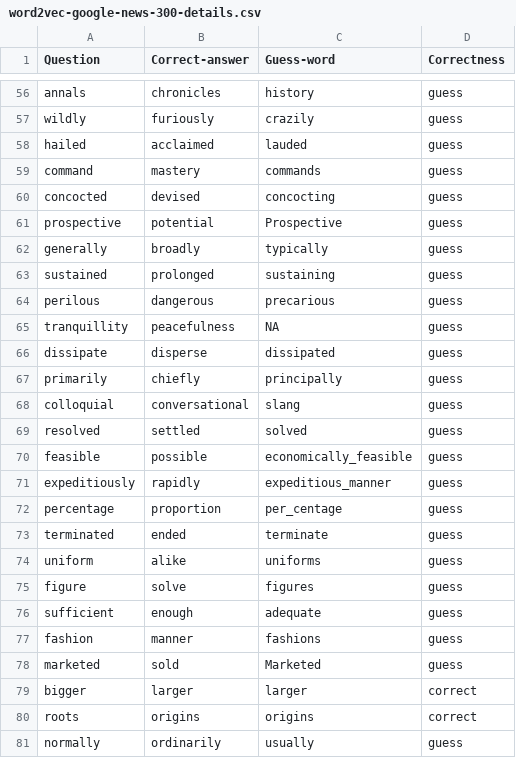
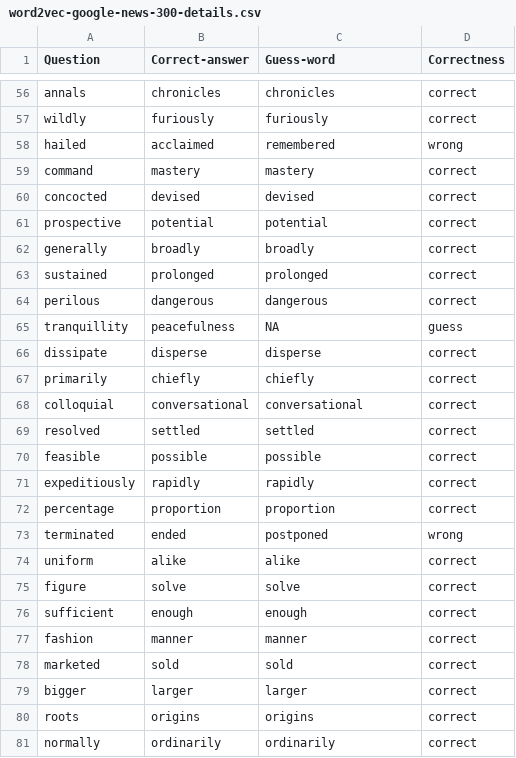
Before and after one commit to olivier-su/Natural-Language-Processing, a CSV file: word2vec-google-news-300-details.csv, drawn as a sheet; only a part is shown, gaps mark what is left out; the diff covers the shown part only; the diff names each change by its address in the sheet, - before the commit and + after, or states it on an @@ line.

Commit message:
correct the logic for prediction, not should have more correct instead of guess

```diff
--- a/word2vec-google-news-300-details.csv
+++ b/word2vec-google-news-300-details.csv
-C56 (Guess-word): history
+C56 (Guess-word): chronicles
-D56:D57 (Correctness): guess
+D56:D57 (Correctness): correct
-C57 (Guess-word): crazily
+C57 (Guess-word): furiously
-C58 (Guess-word): lauded
+C58 (Guess-word): remembered
-D58 (Correctness): guess
+D58 (Correctness): wrong
-C59 (Guess-word): commands
+C59 (Guess-word): mastery
-D59:D64 (Correctness): guess
+D59:D64 (Correctness): correct
-C60 (Guess-word): concocting
+C60 (Guess-word): devised
-C61 (Guess-word): Prospective
+C61 (Guess-word): potential
-C62 (Guess-word): typically
+C62 (Guess-word): broadly
-C63 (Guess-word): sustaining
+C63 (Guess-word): prolonged
-C64 (Guess-word): precarious
+C64 (Guess-word): dangerous
-C66 (Guess-word): dissipated
+C66 (Guess-word): disperse
-D66:D72 (Correctness): guess
+D66:D72 (Correctness): correct
-C67 (Guess-word): principally
+C67 (Guess-word): chiefly
-C68 (Guess-word): slang
+C68 (Guess-word): conversational
-C69 (Guess-word): solved
+C69 (Guess-word): settled
-C70 (Guess-word): economically_feasible
+C70 (Guess-word): possible
-C71 (Guess-word): expeditious_manner
+C71 (Guess-word): rapidly
-C72 (Guess-word): per_centage
+C72 (Guess-word): proportion
-C73 (Guess-word): terminate
+C73 (Guess-word): postponed
-D73 (Correctness): guess
+D73 (Correctness): wrong
-C74 (Guess-word): uniforms
+C74 (Guess-word): alike
-D74:D78 (Correctness): guess
+D74:D78 (Correctness): correct
-C75 (Guess-word): figures
+C75 (Guess-word): solve
-C76 (Guess-word): adequate
+C76 (Guess-word): enough
-C77 (Guess-word): fashions
+C77 (Guess-word): manner
-C78 (Guess-word): Marketed
+C78 (Guess-word): sold
-C81 (Guess-word): usually
+C81 (Guess-word): ordinarily
-D81 (Correctness): guess
+D81 (Correctness): correct
```
Also changed, not shown: 86 edited cells elsewhere in this file, 1 other file.
